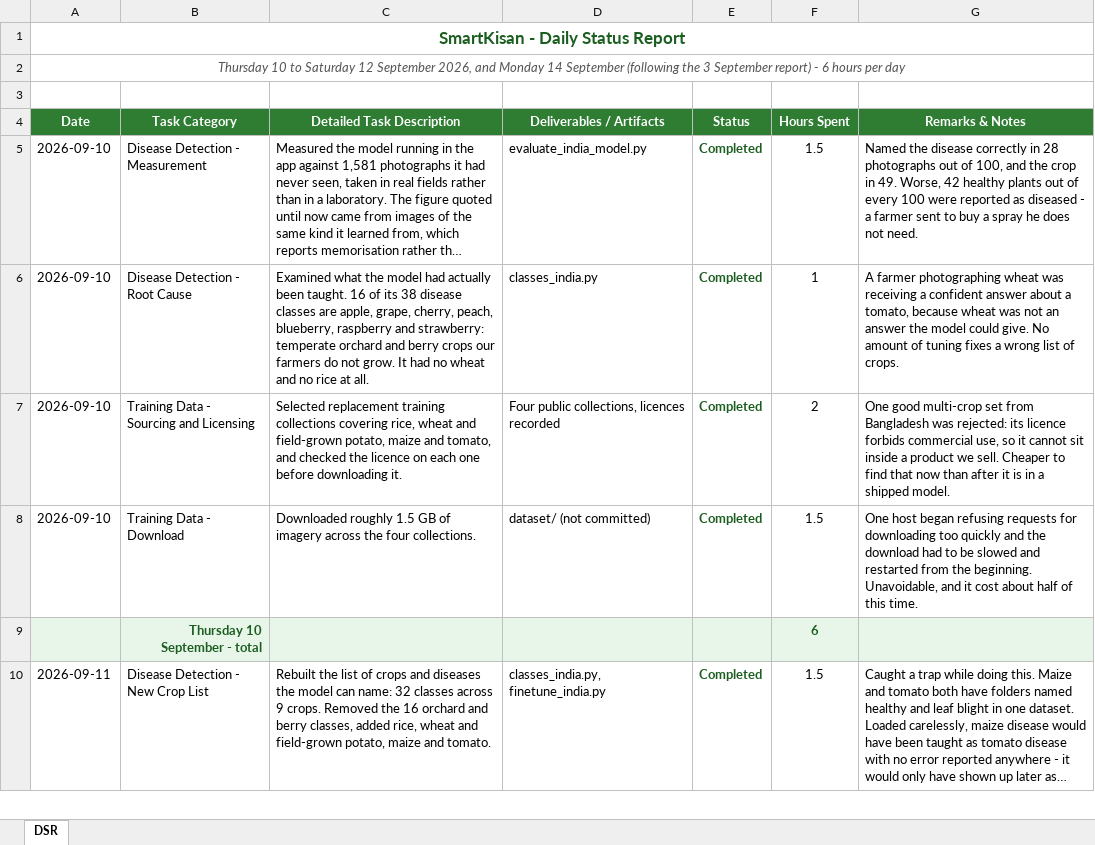
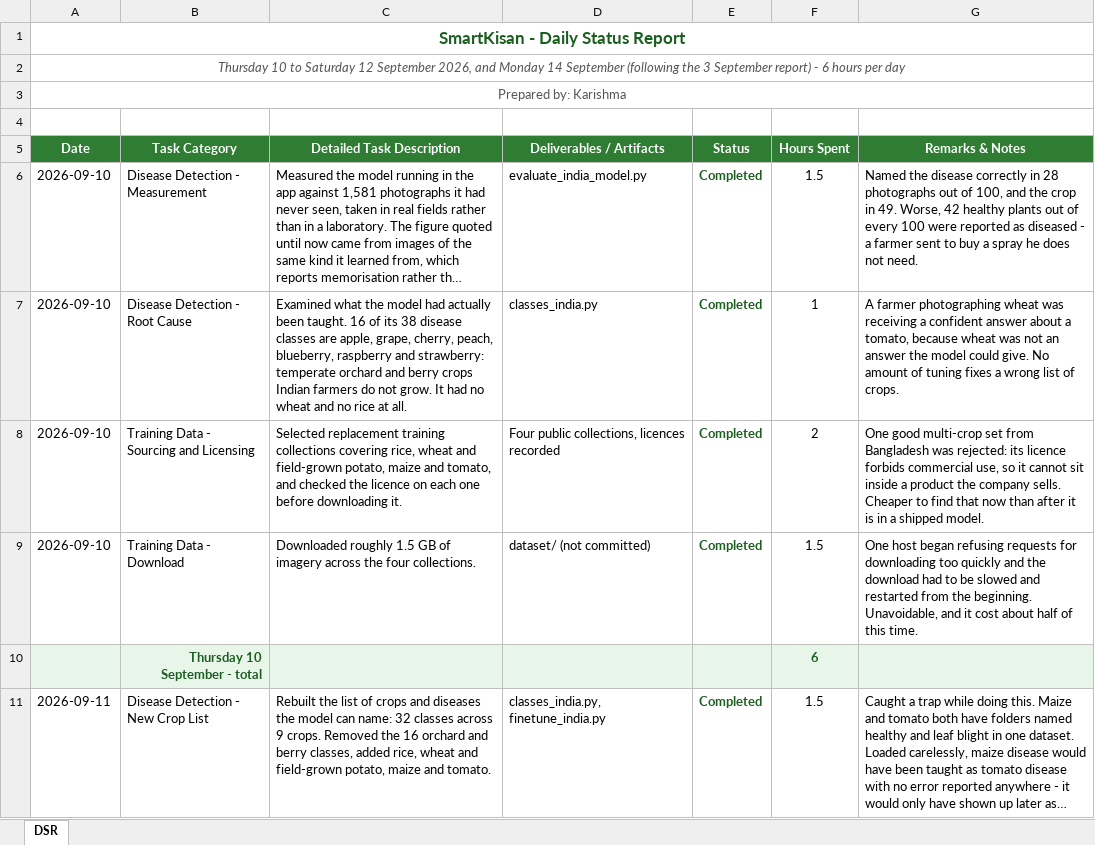
Before and after one commit to karishma-devs-0/smart_kisan, an Excel workbook: SmartKisan_DSR_2026-09-10_to_09-14.xlsx, sheet DSR, drawn as a sheet; only a part is shown; long unchanged cells end in …; values as stored, in another font and other column widths than the file's, no borders; addresses are those after the commit; the diff covers the shown part only; the diff names each change by its address in the sheet, - before the commit and + after, or states it on an @@ line.

Commit message:
Write the DSR in the first person singular
It is submitted under one name, so "we" was the wrong voice. Where the plural
was doing real work it is now named instead of implied: "our farmers" means
Indian farmers, "our users" means SmartKisan users, and "a product we sell"
means one the company sells. Those are not the writer and should not have been
carried by the same pronoun as the ones that were.

The reasons section reads better for it. "Running two at once was tried" hid
who tried it and what it cost them; "I tried running two at once" is the
sentence a reader wants when the question on the table is where three days
went.

Adds a "Prepared by" line under the sub-title, which moves the column headings
to row 5 -- now a constant rather than three separate hardcoded 4s and an "A5".

```diff
--- a/SmartKisan_DSR_2026-09-10_to_09-14.xlsx (sheet DSR)
+++ b/SmartKisan_DSR_2026-09-10_to_09-14.xlsx (sheet DSR)
+row 3: Prepared by: Karishma
-C7 (Detailed Task Description): …berry crops our farmers do…
+C7 (Detailed Task Description): …berry crops Indian farmers do…
-G8 (Remarks & Notes): …a product we sell. Cheaper to…
+G8 (Remarks & Notes): …a product the company sells. Cheaper to…
```
Also changed, not shown: 13 edited cells elsewhere in this sheet, 1 other file.
